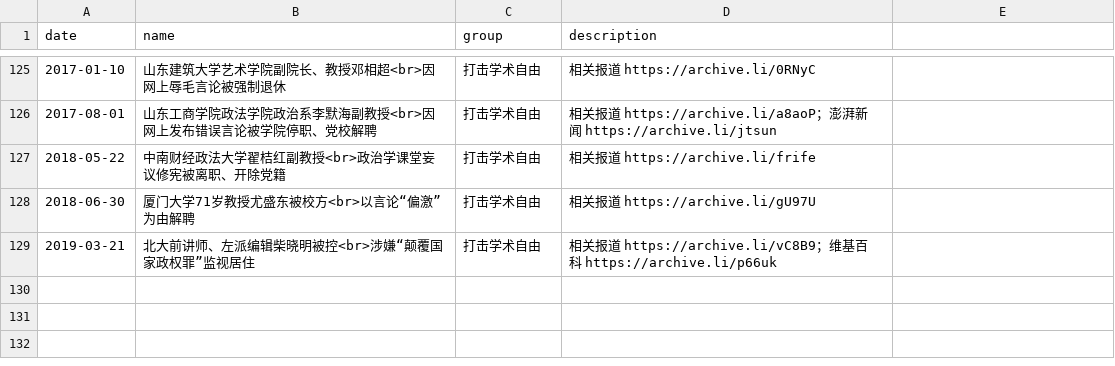
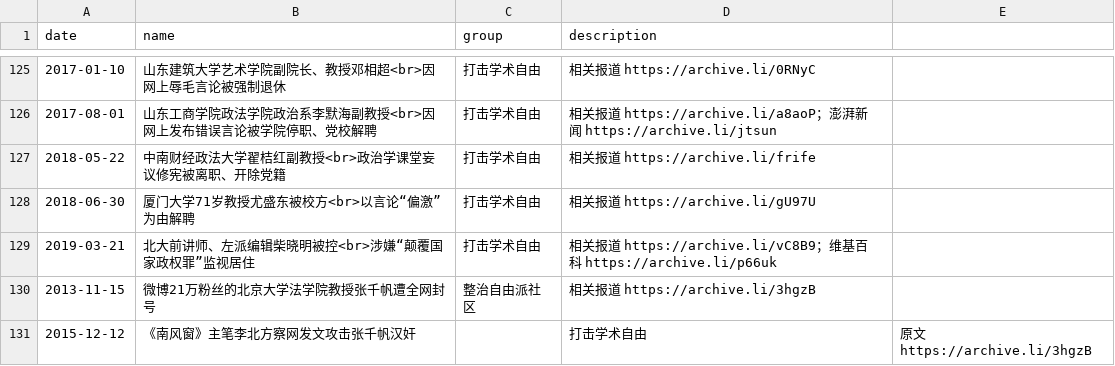
Before and after one commit to chinatimeline/data, a CSV file: ideology/CCP_Ideology_Events.csv, drawn as a sheet; only a part is shown, gaps mark what is left out.

Commit message:
学者

```diff
--- a/ideology/CCP_Ideology_Events.csv
+++ b/ideology/CCP_Ideology_Events.csv
@@ -129 +129,3 @@ date,name,group,description
 2019-03-21,北大前讲师、左派编辑柴晓明被控<br>涉嫌“颠覆国家政权罪”监视居住,打击学术自由,相关报道 https://archive.li/vC8B9；维基百科 https://archive.li/p66uk
+2013-11-15,微博21万粉丝的北京大学法学院教授张千帆遭全网封号,整治自由派社区,相关报道 https://archive.li/3hgzB
+2015-12-12,《南风窗》主笔李北方察网发文攻击张千帆汉奸,,打击学术自由,原文 https://archive.li/3hgzB
```
